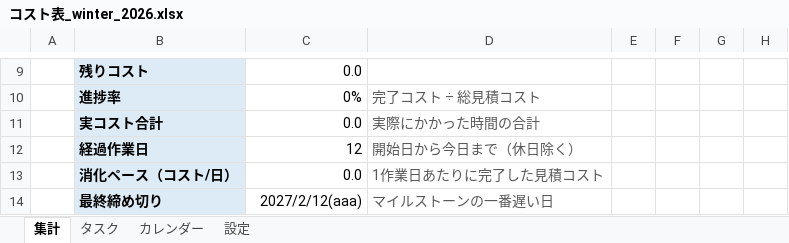
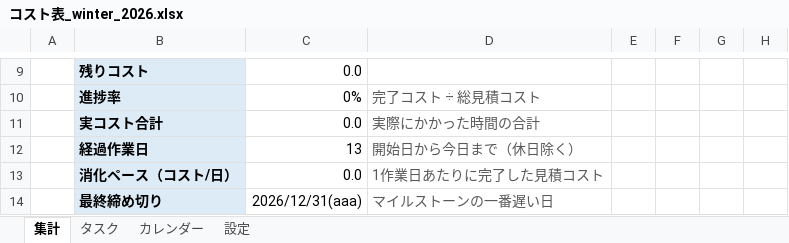
Before and after one commit to hir4rin/2026_winter, an Excel workbook: 進捗/コスト表_winter_2026.xlsx, sheet 集計, drawn as a sheet; only a part is shown, gaps mark what is left out; values as stored, in another font and other column widths than the file's, no borders; conditional formats not drawn; the diff covers the shown part only; the diff names each change by its address in the sheet, - before the commit and + after, or states it on an @@ line.

```diff
--- a/進捗/コスト表_winter_2026.xlsx (sheet 集計)
+++ b/進捗/コスト表_winter_2026.xlsx (sheet 集計)
-C12: 12
+C12: 13
-C14: 2027/2/12(aaa)
+C14: 2026/12/31(aaa)
```
Also changed, not shown: 21 edited cells elsewhere in this sheet, sheet タスク, sheet カレンダー, sheet 設定, 22 other files.
